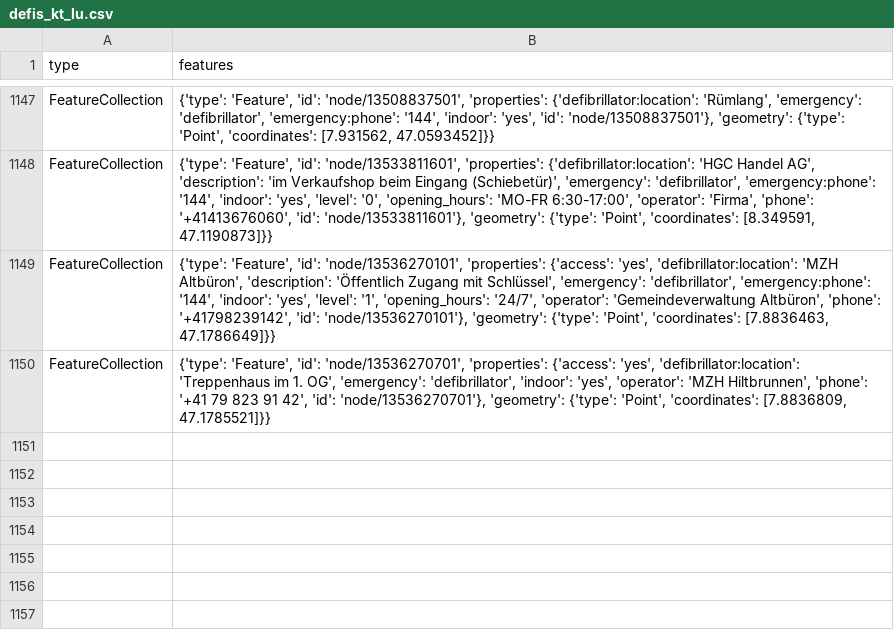
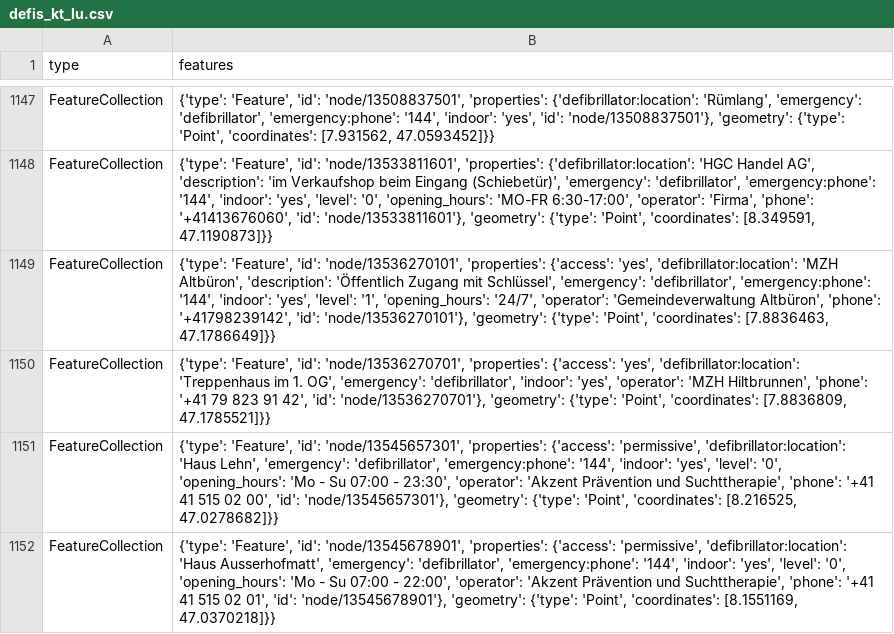
Before and after one commit to Vento-Nuenenen/defi_data, a CSV file: data/csv/defis_kt_lu.csv, drawn as a sheet; only a part is shown, gaps mark what is left out; the diff names each change by its address in the sheet, - before the commit and + after, or states it on an @@ line.

```diff
--- a/data/csv/defis_kt_lu.csv
+++ b/data/csv/defis_kt_lu.csv
+row 1151: FeatureCollection | {'type': 'Feature', 'id': 'node/13545657301', 'properties': {'access': 'permissive', 'defibrillator:location': 'Haus Lehn', 'emergency': 'defibrillator', 'emergency:phone': '144', 'indoor': 'yes', 'level': '0', 'opening_hours': 'Mo - Su 07:00 - 23:30', 'operator': 'Akzent Prävention und Suchttherapie', 'phone': '+41 41 515 02 00', 'id': 'node/13545657301'}, 'geometry': {'type': 'Point', 'coordinates': [8.216525, 47.0278682]}}
+row 1152: FeatureCollection | {'type': 'Feature', 'id': 'node/13545678901', 'properties': {'access': 'permissive', 'defibrillator:location': 'Haus Ausserhofmatt', 'emergency': 'defibrillator', 'emergency:phone': '144', 'indoor': 'yes', 'level': '0', 'opening_hours': 'Mo - Su 07:00 - 22:00', 'operator': 'Akzent Prävention und Suchttherapie', 'phone': '+41 41 515 02 01', 'id': 'node/13545678901'}, 'geometry': {'type': 'Point', 'coordinates': [8.1551169, 47.0370218]}}
```
Also changed, not shown: data/csv/defis_kt_vd.csv, data/csv/defis_kt_zg.csv, 6 other files.
